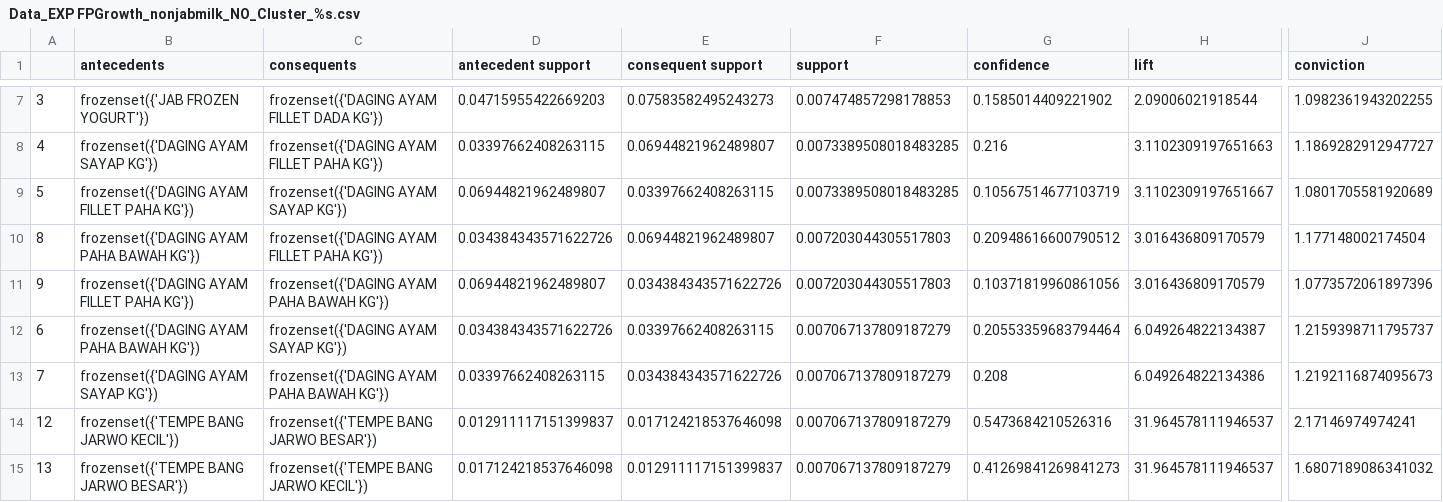
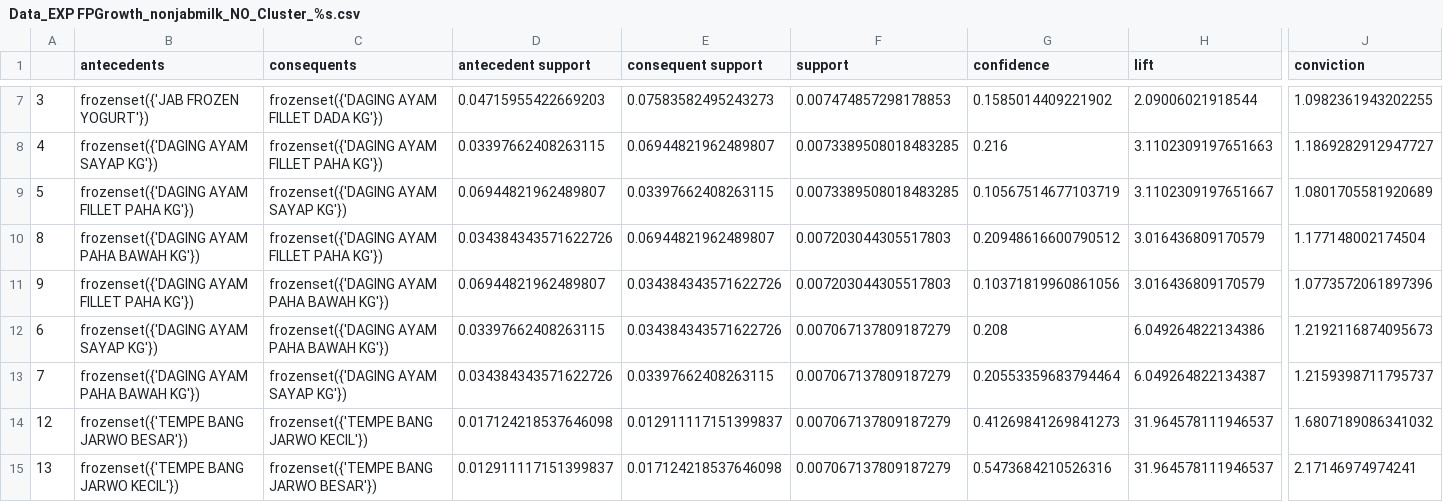
Before and after one commit to hammamnash/LRFM-Kmeans-Clustering, a CSV file: Hasil/Data_EXP FPGrowth_nonjabmilk_NO_Cluster_%s.csv, drawn as a sheet; only a part is shown, gaps mark what is left out; the diff names each change by its address in the sheet, - before the commit and + after, or states it on an @@ line.

```diff
--- a/Hasil/Data_EXP FPGrowth_nonjabmilk_NO_Cluster_%s.csv
+++ b/Hasil/Data_EXP FPGrowth_nonjabmilk_NO_Cluster_%s.csv
-B12 (antecedents): frozenset({'DAGING AYAM PAHA BAWAH KG'})
+B12 (antecedents): frozenset({'DAGING AYAM SAYAP KG'})
-C12 (consequents): frozenset({'DAGING AYAM SAYAP KG'})
+C12 (consequents): frozenset({'DAGING AYAM PAHA BAWAH KG'})
-D12 (antecedent support): 0.034384343571622726
+D12 (antecedent support): 0.03397662408263115
-E12 (consequent support): 0.03397662408263115
+E12 (consequent support): 0.034384343571622726
-G12 (confidence): 0.20553359683794464
+G12 (confidence): 0.208
-H12 (lift): 6.049264822134387
+H12 (lift): 6.049264822134386
-J12 (conviction): 1.2159398711795737
+J12 (conviction): 1.2192116874095673
-B13 (antecedents): frozenset({'DAGING AYAM SAYAP KG'})
+B13 (antecedents): frozenset({'DAGING AYAM PAHA BAWAH KG'})
-C13 (consequents): frozenset({'DAGING AYAM PAHA BAWAH KG'})
+C13 (consequents): frozenset({'DAGING AYAM SAYAP KG'})
-D13 (antecedent support): 0.03397662408263115
+D13 (antecedent support): 0.034384343571622726
-E13 (consequent support): 0.034384343571622726
+E13 (consequent support): 0.03397662408263115
-G13 (confidence): 0.208
+G13 (confidence): 0.20553359683794464
-H13 (lift): 6.049264822134386
+H13 (lift): 6.049264822134387
-J13 (conviction): 1.2192116874095673
+J13 (conviction): 1.2159398711795737
-B14 (antecedents): frozenset({'TEMPE BANG JARWO KECIL'})
+B14 (antecedents): frozenset({'TEMPE BANG JARWO BESAR'})
-C14 (consequents): frozenset({'TEMPE BANG JARWO BESAR'})
+C14 (consequents): frozenset({'TEMPE BANG JARWO KECIL'})
-D14 (antecedent support): 0.012911117151399837
+D14 (antecedent support): 0.017124218537646098
-E14 (consequent support): 0.017124218537646098
+E14 (consequent support): 0.012911117151399837
-G14 (confidence): 0.5473684210526316
+G14 (confidence): 0.41269841269841273
-J14 (conviction): 2.17146974974241
+J14 (conviction): 1.6807189086341032
-B15 (antecedents): frozenset({'TEMPE BANG JARWO BESAR'})
+B15 (antecedents): frozenset({'TEMPE BANG JARWO KECIL'})
-C15 (consequents): frozenset({'TEMPE BANG JARWO KECIL'})
+C15 (consequents): frozenset({'TEMPE BANG JARWO BESAR'})
-D15 (antecedent support): 0.017124218537646098
+D15 (antecedent support): 0.012911117151399837
-E15 (consequent support): 0.012911117151399837
+E15 (consequent support): 0.017124218537646098
-G15 (confidence): 0.41269841269841273
+G15 (confidence): 0.5473684210526316
-J15 (conviction): 1.6807189086341032
+J15 (conviction): 2.17146974974241
```
Also changed, not shown: Hasil/Data_EXP FPGrowth_NO_Cluster_%s.csv, Hasil/Data_EXP FPGrowth_nonjabmilk_Cluster_2.csv, 19 other files.
